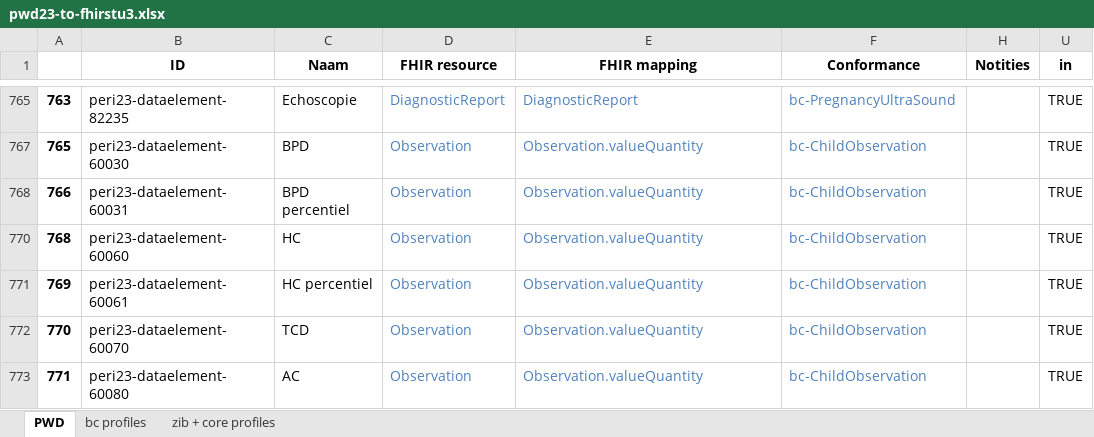
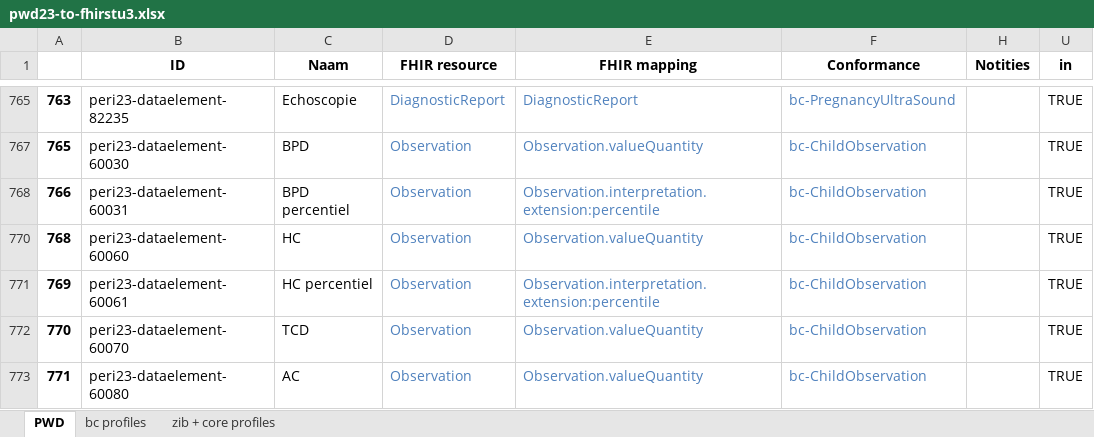
Before and after one commit to Nictiz/Geboortezorg-STU3, an Excel workbook: pwd23-to-fhirstu3.xlsx, sheet PWD, drawn as a sheet; only a part is shown, gaps mark what is left out; values as stored, in another font and other column widths than the file's, no borders; the diff covers the shown part only; the diff names each change by its address in the sheet, - before the commit and + after, or states it on an @@ line.

Commit message:
added data elements + mappings

```diff
--- a/pwd23-to-fhirstu3.xlsx (sheet PWD)
+++ b/pwd23-to-fhirstu3.xlsx (sheet PWD)
-E768 (FHIR mapping): Observation.valueQuantity
+E768 (FHIR mapping): Observation.interpretation.extension:percentile
-E771 (FHIR mapping): Observation.valueQuantity
+E771 (FHIR mapping): Observation.interpretation.extension:percentile
```
Also changed, not shown: 46 edited cells elsewhere in this sheet, 20 other files.
